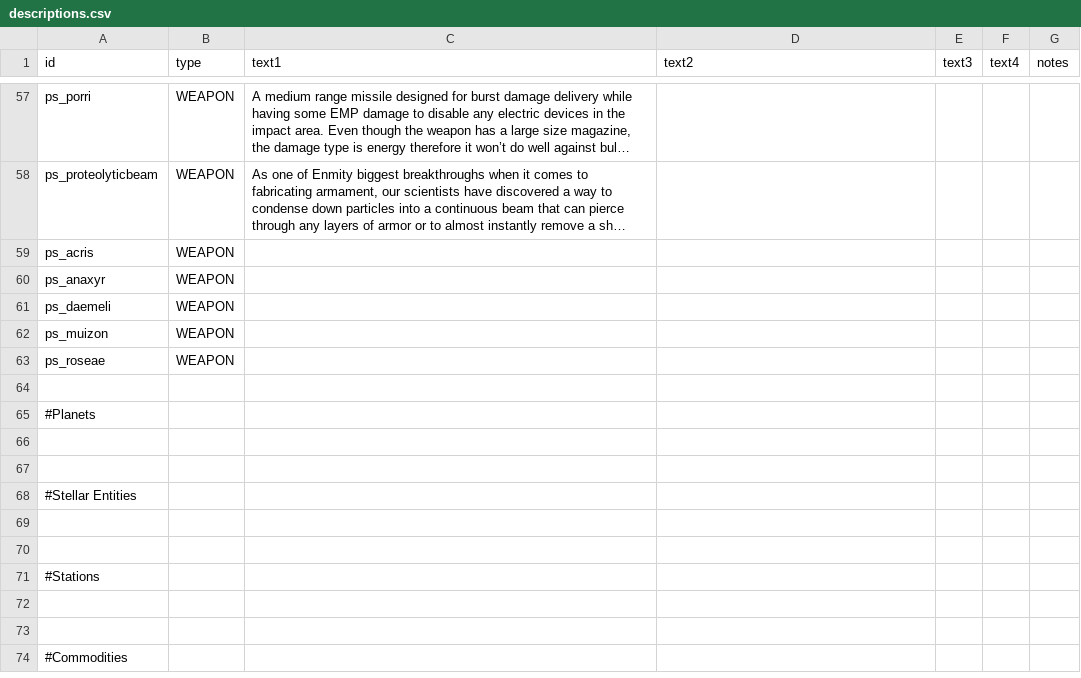
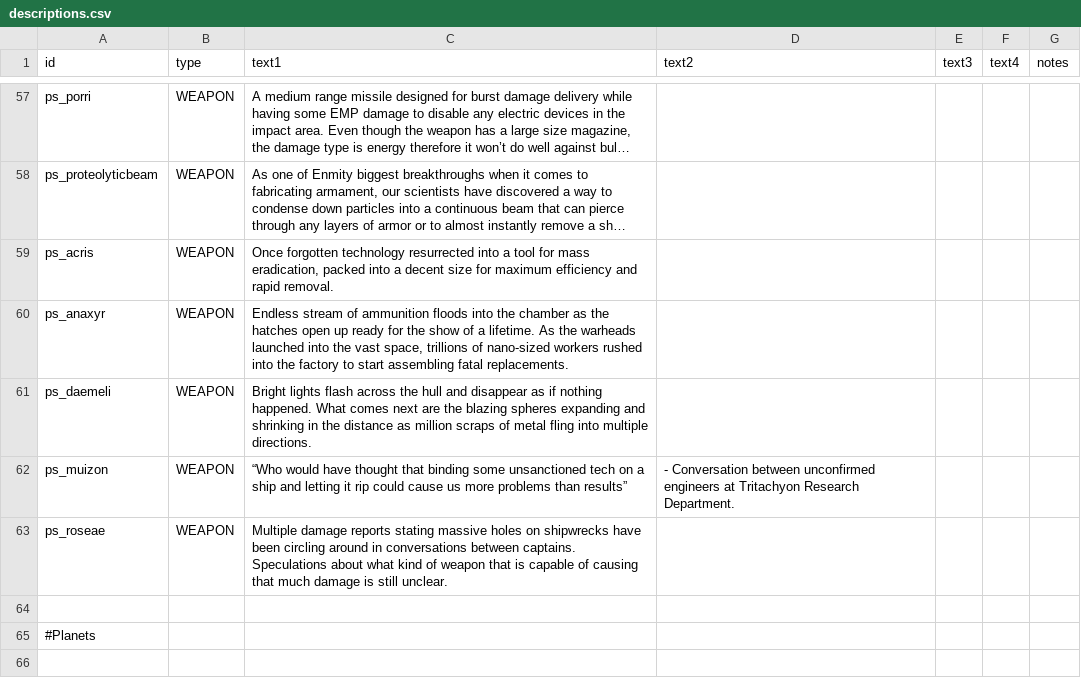
Before and after one commit to CosmicFishi/Project-Solace, a CSV file: data/strings/descriptions.csv, drawn as a sheet; only a part is shown, gaps mark what is left out; the shorter side is filled out with more unchanged rows; long unchanged cells end in …; the diff names each change by its address in the sheet, - before the commit and + after, or states it on an @@ line.

```diff
--- a/data/strings/descriptions.csv
+++ b/data/strings/descriptions.csv
-C59 (text1): (empty)
+C59 (text1): Once forgotten technology resurrected into a tool for mass eradication, packed into a decent size for maximum efficiency and rapid removal.
-C60 (text1): (empty)
+C60 (text1): Endless stream of ammunition floods into the chamber as the hatches open up ready for the show of a lifetime. As the warheads launched into the vast space, trillions of nano-sized workers rushed into the factory to start assembling fatal replacements.
-C61 (text1): (empty)
+C61 (text1): Bright lights flash across the hull and disappear as if nothing happened. What comes next are the blazing spheres expanding and shrinking in the distance as million scraps of metal fling into multiple directions.
-C62 (text1): (empty)
+C62 (text1): “Who would have thought that binding some unsanctioned tech on a ship and letting it rip could cause us more problems than results”
-D62 (text2): (empty)
+D62 (text2): - Conversation between unconfirmed engineers at Tritachyon Research Department.
-C63 (text1): (empty)
+C63 (text1): Multiple damage reports stating massive holes on shipwrecks have been circling around in conversations between captains. Speculations about what kind of weapon that is capable of causing that much damage is still unclear.
```
Also changed, not shown: data/weapons/weapon_data.csv, 2 other files.
